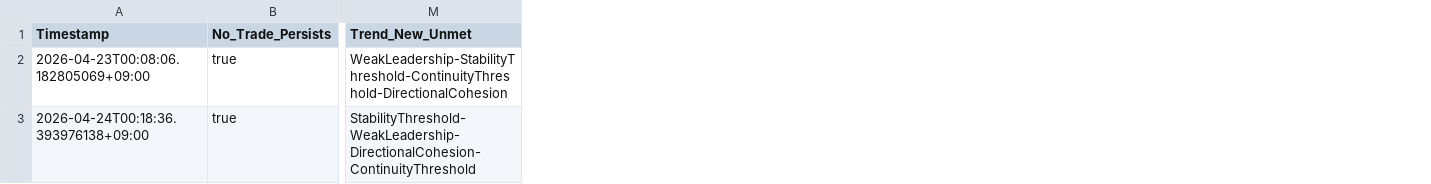
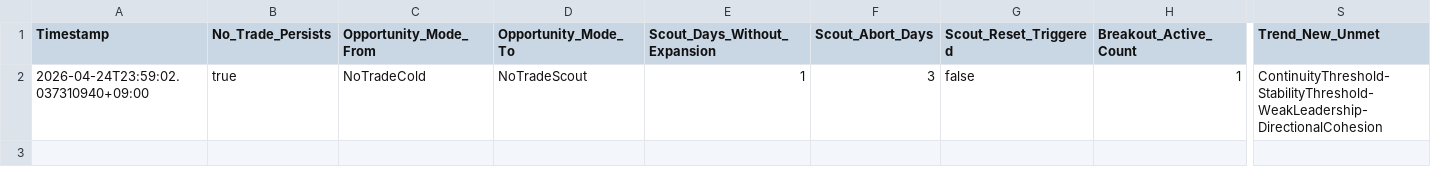
Before and after one commit to xinglun/sentinel, a CSV file: reports/state_transitions.csv, drawn as a sheet; only a part is shown, gaps mark what is left out; removed rows and columns are numbered as before the commit, all else as after; rows hold the shown columns only; the diff names each change by its address in the sheet, - before the commit and + after, or states it on an @@ line.

```diff
--- a/reports/state_transitions.csv
+++ b/reports/state_transitions.csv
+column C (Opportunity_Mode_From), row 2: NoTradeCold
+column D (Opportunity_Mode_To), row 2: NoTradeScout
+column E (Scout_Days_Without_Expansion), row 2: 1
+column F (Scout_Abort_Days), row 2: 3
+column G (Scout_Reset_Triggered), row 2: false
+column H (Breakout_Active_Count), row 2: 1
-row 2: 2026-04-23T00:08:06.182805069+09:00 | true | WeakLeadership-StabilityThreshold-ContinuityThreshold-DirectionalCohesion
-A2 (Timestamp): 2026-04-24T00:18:36.393976138+09:00
+A2 (Timestamp): 2026-04-24T23:59:02.037310940+09:00
-S2 (Trend_New_Unmet): StabilityThreshold-WeakLeadership-DirectionalCohesion-ContinuityThreshold
+S2 (Trend_New_Unmet): ContinuityThreshold-StabilityThreshold-WeakLeadership-DirectionalCohesion
```
Also changed, not shown: 12 other files.
